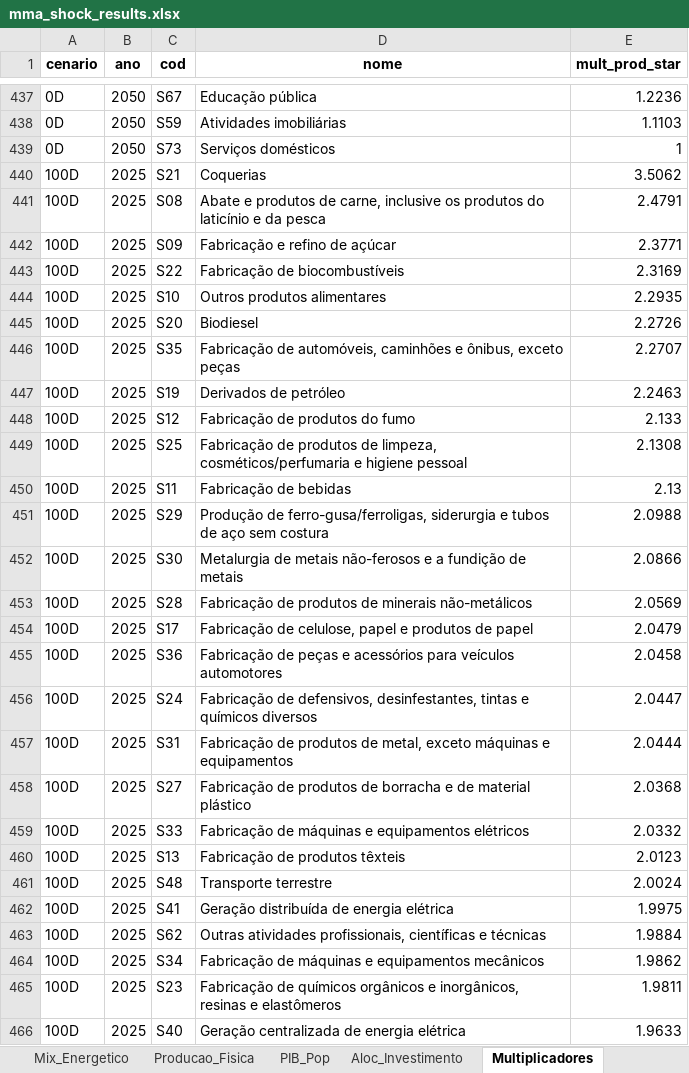
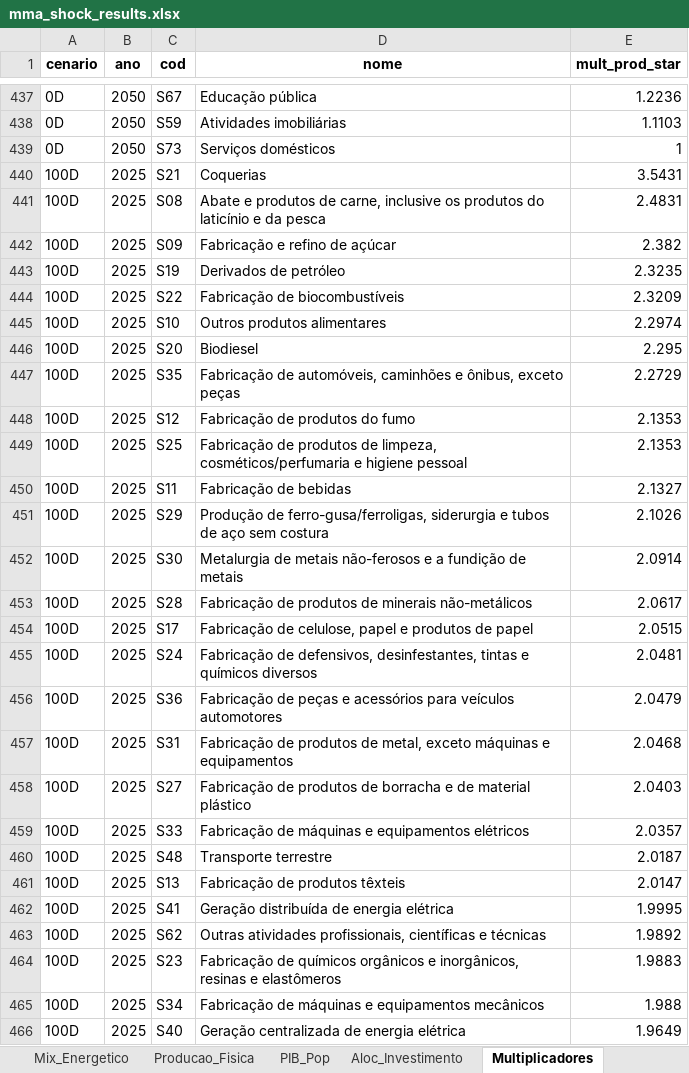
Before and after one commit to cludovique/brazil-climate-macro-model, an Excel workbook: outputs/tables/mma_shock_results.xlsx, sheet Multiplicadores, drawn as a sheet; only a part is shown, gaps mark what is left out; values as stored, in another font and other column widths than the file's, no borders; removed rows and columns are numbered as before the commit, all else as after; the diff covers the shown part only; the diff names each change by its address in the sheet, - before the commit and + after, or states it on an @@ line.

```diff
--- a/outputs/tables/mma_shock_results.xlsx (sheet Multiplicadores)
+++ b/outputs/tables/mma_shock_results.xlsx (sheet Multiplicadores)
-E440 (mult_prod_star): 3.5062
+E440 (mult_prod_star): 3.5431
-E441 (mult_prod_star): 2.4791
+E441 (mult_prod_star): 2.4831
-E442 (mult_prod_star): 2.3771
+E442 (mult_prod_star): 2.382
+row 443: 100D | 2025 | S19 | Derivados de petróleo | 2.3235
-E444 (mult_prod_star): 2.3169
+E444 (mult_prod_star): 2.3209
-E445 (mult_prod_star): 2.2935
+E445 (mult_prod_star): 2.2974
-E446 (mult_prod_star): 2.2726
+E446 (mult_prod_star): 2.295
-E447 (mult_prod_star): 2.2707
+E447 (mult_prod_star): 2.2729
-row 447: 100D | 2025 | S19 | Derivados de petróleo | 2.2463
-E448 (mult_prod_star): 2.133
+E448 (mult_prod_star): 2.1353
-E449 (mult_prod_star): 2.1308
+E449 (mult_prod_star): 2.1353
-E450 (mult_prod_star): 2.13
+E450 (mult_prod_star): 2.1327
-E451 (mult_prod_star): 2.0988
+E451 (mult_prod_star): 2.1026
-E452 (mult_prod_star): 2.0866
+E452 (mult_prod_star): 2.0914
-E453 (mult_prod_star): 2.0569
+E453 (mult_prod_star): 2.0617
-E454 (mult_prod_star): 2.0479
+E454 (mult_prod_star): 2.0515
-row 455: 100D | 2025 | S36 | Fabricação de peças e acessórios para veículos automotores | 2.0458
-E455 (mult_prod_star): 2.0447
+E455 (mult_prod_star): 2.0481
+row 456: 100D | 2025 | S36 | Fabricação de peças e acessórios para veículos automotores | 2.0479
-E457 (mult_prod_star): 2.0444
+E457 (mult_prod_star): 2.0468
-E458 (mult_prod_star): 2.0368
+E458 (mult_prod_star): 2.0403
-E459 (mult_prod_star): 2.0332
+E459 (mult_prod_star): 2.0357
-row 460: 100D | 2025 | S13 | Fabricação de produtos têxteis | 2.0123
-E460 (mult_prod_star): 2.0024
+E460 (mult_prod_star): 2.0187
+row 461: 100D | 2025 | S13 | Fabricação de produtos têxteis | 2.0147
-E462 (mult_prod_star): 1.9975
+E462 (mult_prod_star): 1.9995
-E463 (mult_prod_star): 1.9884
+E463 (mult_prod_star): 1.9892
-row 464: 100D | 2025 | S34 | Fabricação de máquinas e equipamentos mecânicos | 1.9862
-E464 (mult_prod_star): 1.9811
+E464 (mult_prod_star): 1.9883
+row 465: 100D | 2025 | S34 | Fabricação de máquinas e equipamentos mecânicos | 1.988
-E466 (mult_prod_star): 1.9633
+E466 (mult_prod_star): 1.9649
```
Also changed, not shown: 37 added rows, 37 removed rows and 374 edited cells elsewhere in this sheet, sheet Resultados_Completos, sheet Resumo, sheet Linkage_Comp, sheet Top15_por_Setor, sheet Tax_Choques, sheet Energia_Impacto, 2 more sheets, 5 other files.
